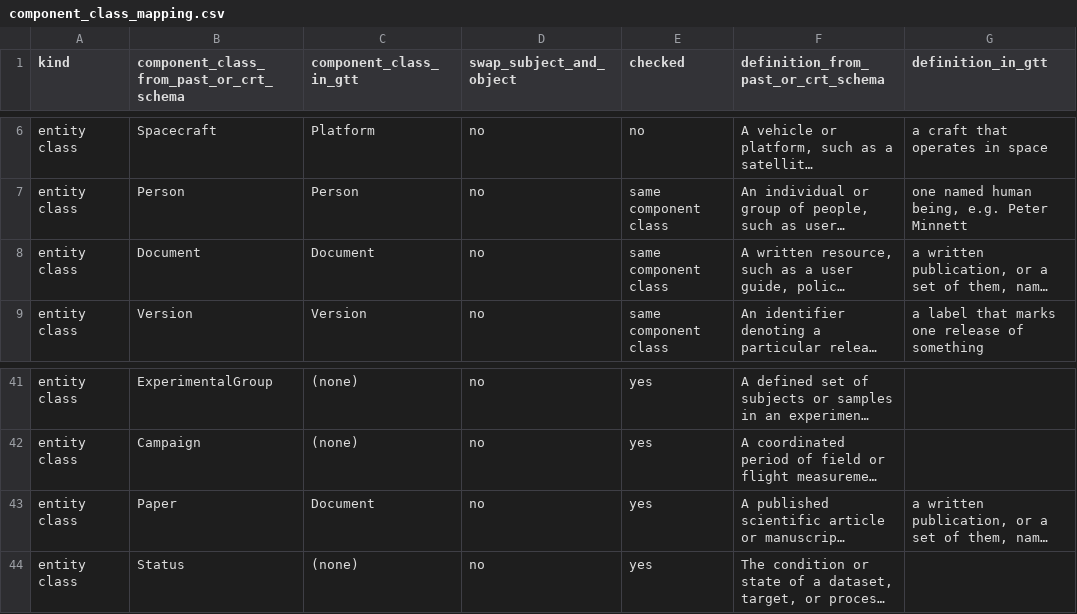
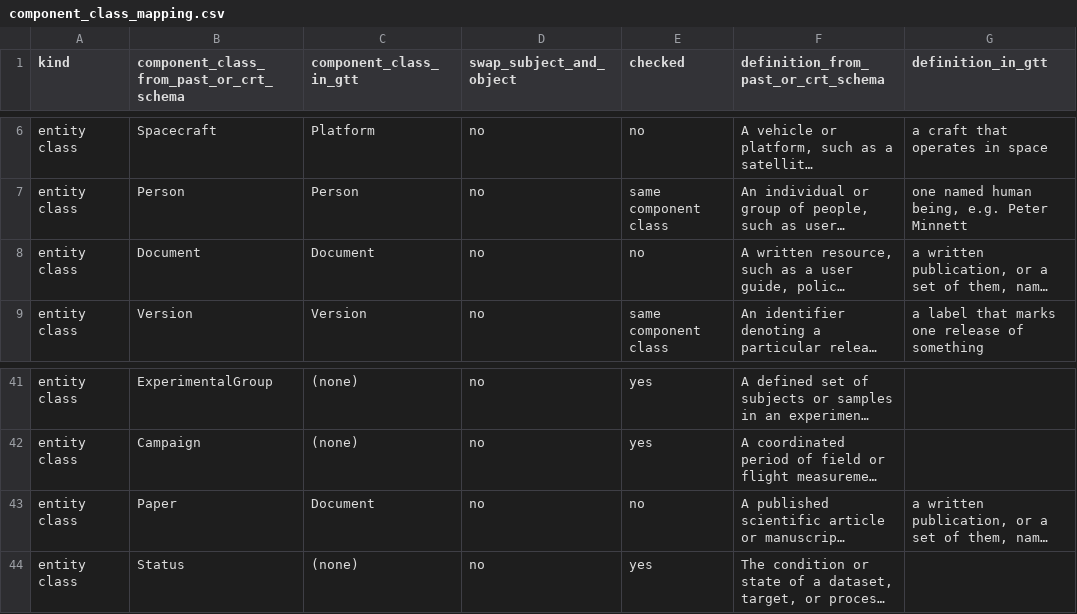
Before and after one commit to iulia-iordanescu/datanasagov_KG_proj, a CSV file: annotations/component_class_mapping.csv, drawn as a sheet; only a part is shown, gaps mark what is left out; long unchanged cells end in …; the diff names each change by its address in the sheet, - before the commit and + after, or states it on an @@ line.

```diff
--- a/annotations/component_class_mapping.csv
+++ b/annotations/component_class_mapping.csv
-E8 (checked): same component class
+E8 (checked): no
-E43 (checked): yes
+E43 (checked): no
```
Also changed, not shown: annotations/ground_truth/batch_000.csv, annotations/ground_truth/batch_003.csv, 10 other files.
